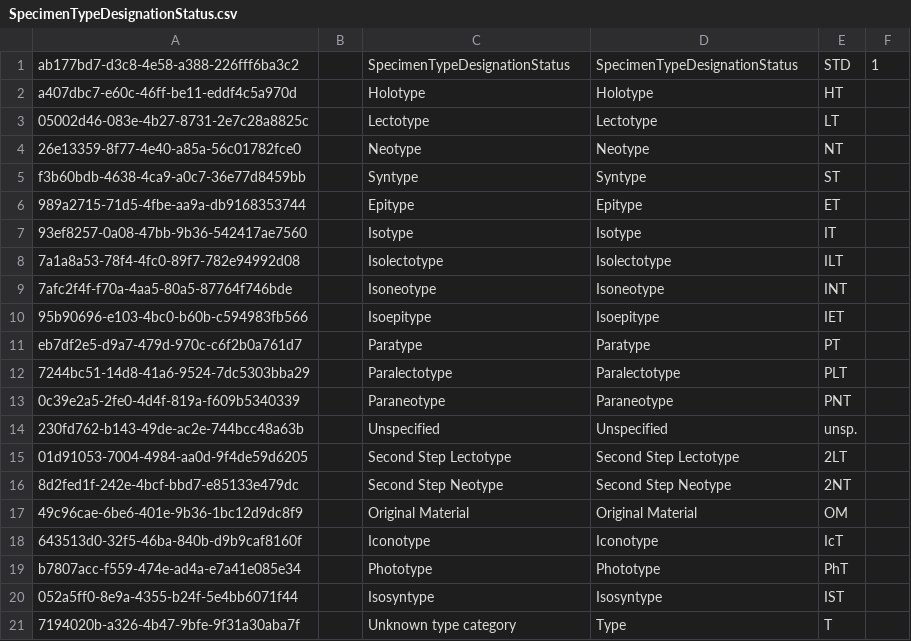
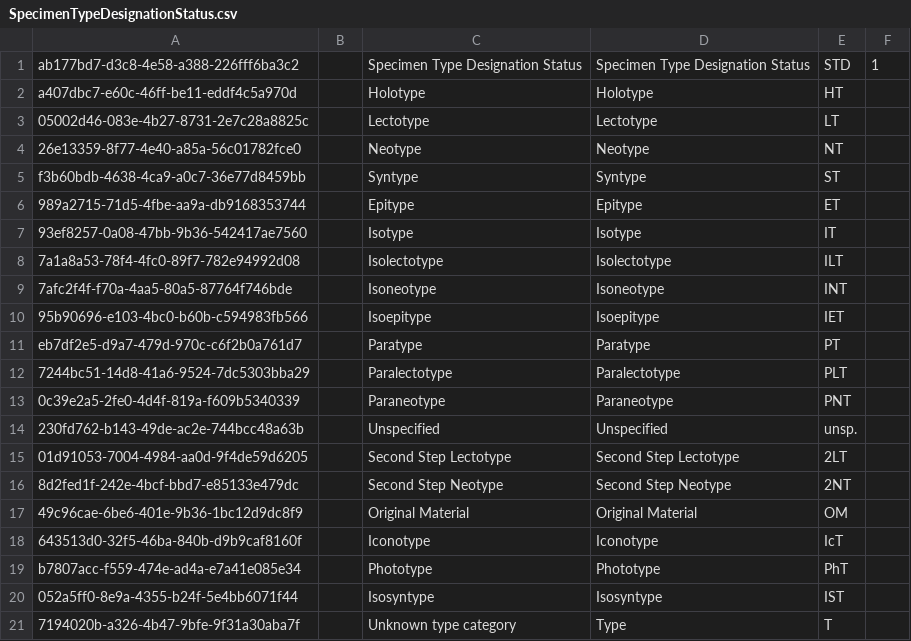
Before and after one commit to cybertaxonomy/cdmlib, a CSV file: cdmlib-model/src/main/resources/terms/SpecimenTypeDesignationStatus.csv, drawn as a sheet.

```diff
--- a/cdmlib-model/src/main/resources/terms/SpecimenTypeDesignationStatus.csv
+++ b/cdmlib-model/src/main/resources/terms/SpecimenTypeDesignationStatus.csv
@@ -1,2 +1,2 @@
-"ab177bd7-d3c8-4e58-a388-226fff6ba3c2",,"SpecimenTypeDesignationStatus","SpecimenTypeDesignationStatus","STD","1"
+"ab177bd7-d3c8-4e58-a388-226fff6ba3c2",,"Specimen Type Designation Status","Specimen Type Designation Status","STD","1"
 "a407dbc7-e60c-46ff-be11-eddf4c5a970d",,"Holotype","Holotype","HT"
```
Also changed, not shown: cdmlib-model/src/main/resources/terms/NameRelationshipType.csv, cdmlib-model/src/main/resources/terms/NamedAreaLevel.csv, 13 other files.
